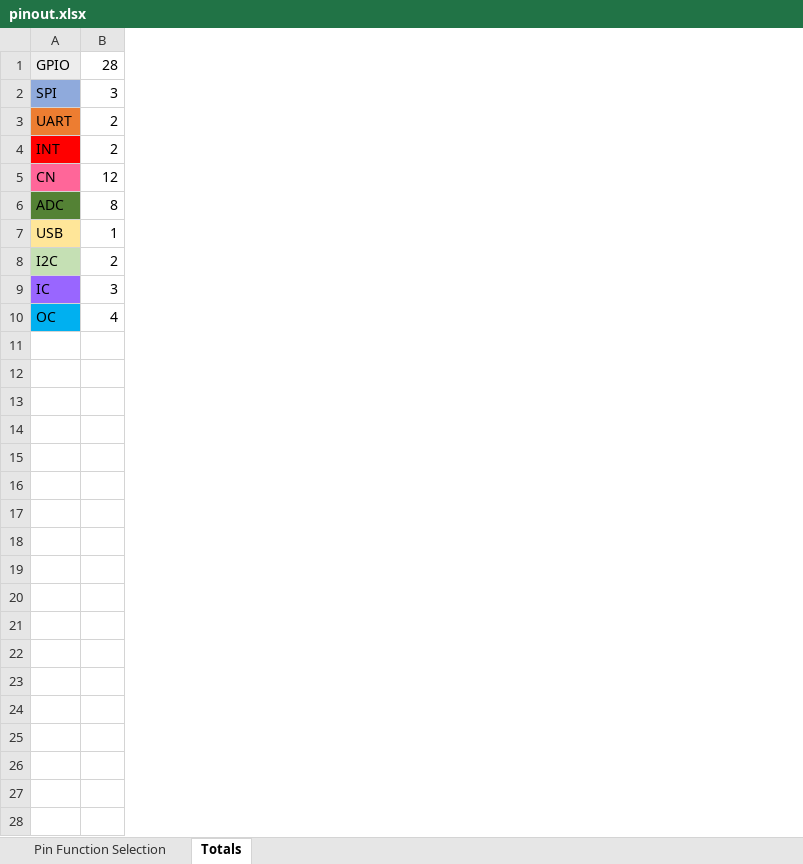
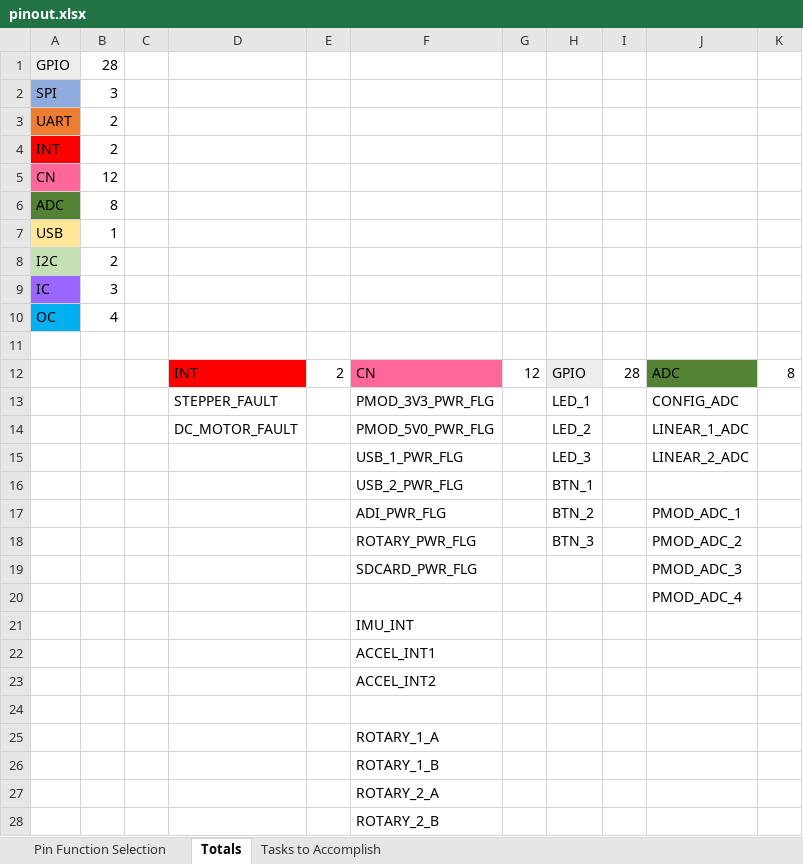
Before and after one commit to CollinHeist/CropTop, an Excel workbook: pinout.xlsx, sheet Totals, drawn as a sheet; values as stored, in another font and other column widths than the file's, no borders; the diff names each change by its address in the sheet, - before the commit and + after, or states it on an @@ line.

Commit message:
Added pmod

```diff
--- a/pinout.xlsx (sheet Totals)
+++ b/pinout.xlsx (sheet Totals)
+sheet tab: Tasks to Accomplish
+column C, empty
+column D, empty
+column E, empty
+column F, empty
+column G, empty
+column H, empty
+column I, empty
+column J, empty
+column K, empty
+row 11: (empty)
+row 12:  |  |  | INT | 2 | CN | 12 | GPIO | 28 | ADC | 8
+row 13:  |  |  | STEPPER_FAULT |  | PMOD_3V3_PWR_FLG |  | LED_1 |  | CONFIG_ADC
+row 14:  |  |  | DC_MOTOR_FAULT |  | PMOD_5V0_PWR_FLG |  | LED_2 |  | LINEAR_1_ADC
+row 15:  |  |  |  |  | USB_1_PWR_FLG |  | LED_3 |  | LINEAR_2_ADC
+row 16:  |  |  |  |  | USB_2_PWR_FLG |  | BTN_1
+row 17:  |  |  |  |  | ADI_PWR_FLG |  | BTN_2 |  | PMOD_ADC_1
+row 18:  |  |  |  |  | ROTARY_PWR_FLG |  | BTN_3 |  | PMOD_ADC_2
+row 19:  |  |  |  |  | SDCARD_PWR_FLG |  |  |  | PMOD_ADC_3
+row 20:  |  |  |  |  |  |  |  |  | PMOD_ADC_4
+row 21:  |  |  |  |  | IMU_INT
+row 22:  |  |  |  |  | ACCEL_INT1
+row 23:  |  |  |  |  | ACCEL_INT2
+row 24: (empty)
+row 25:  |  |  |  |  | ROTARY_1_A
+row 26:  |  |  |  |  | ROTARY_1_B
+row 27:  |  |  |  |  | ROTARY_2_A
+row 28:  |  |  |  |  | ROTARY_2_B
```
Also changed, not shown: 18 other files.
